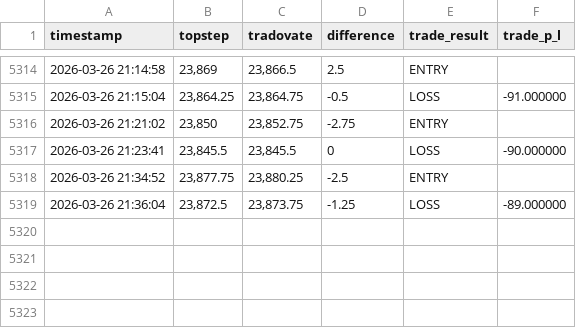
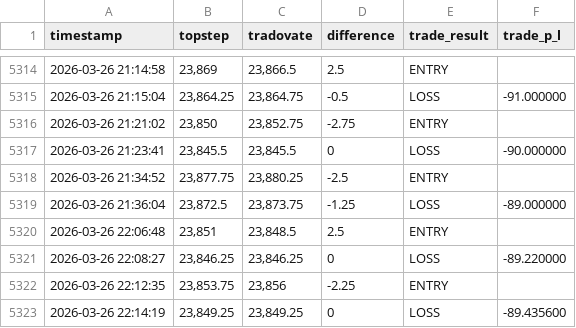
Before and after one commit to coreyreed2016/My-app---Copy, a CSV file: difference_log.csv, drawn as a sheet; only a part is shown, gaps mark what is left out; the diff names each change by its address in the sheet, - before the commit and + after, or states it on an @@ line.

```diff
--- a/difference_log.csv
+++ b/difference_log.csv
+row 5320: 2026-03-26 22:06:48 | 23,851 | 23,848.5 | 2.5 | ENTRY
+row 5321: 2026-03-26 22:08:27 | 23,846.25 | 23,846.25 | 0 | LOSS | -89.220000
+row 5322: 2026-03-26 22:12:35 | 23,853.75 | 23,856 | -2.25 | ENTRY
+row 5323: 2026-03-26 22:14:19 | 23,849.25 | 23,849.25 | 0 | LOSS | -89.435600
```
Also changed, not shown: order_action_log.csv, 4 other files.
